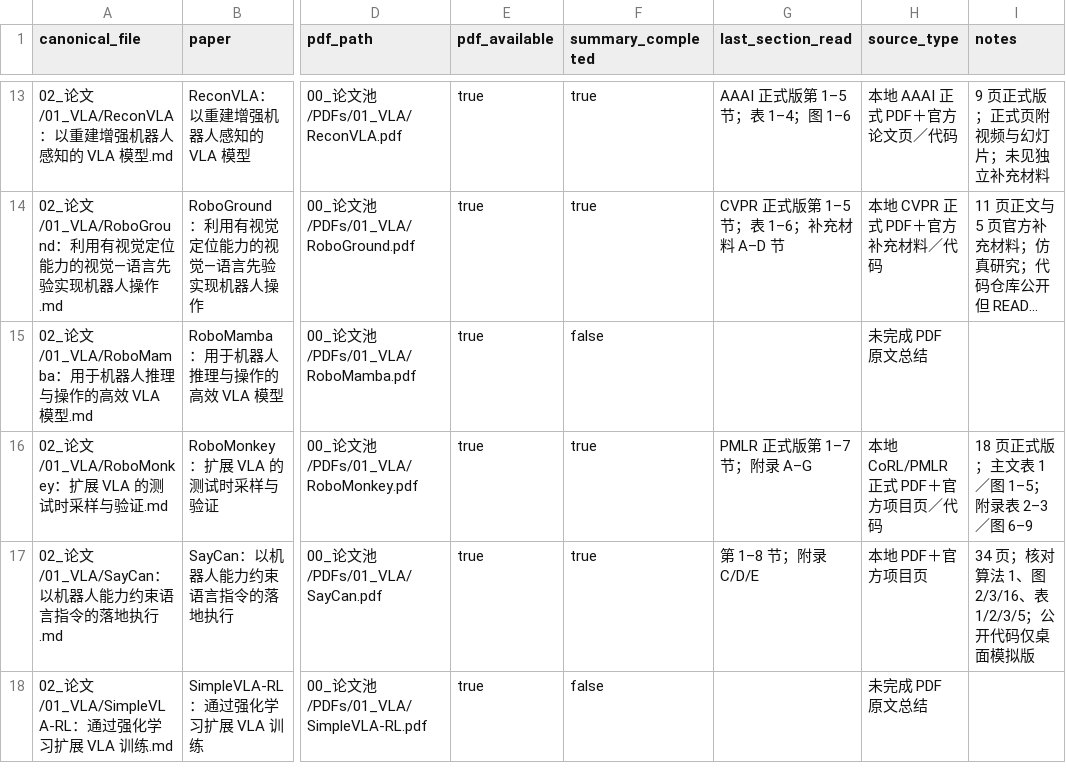
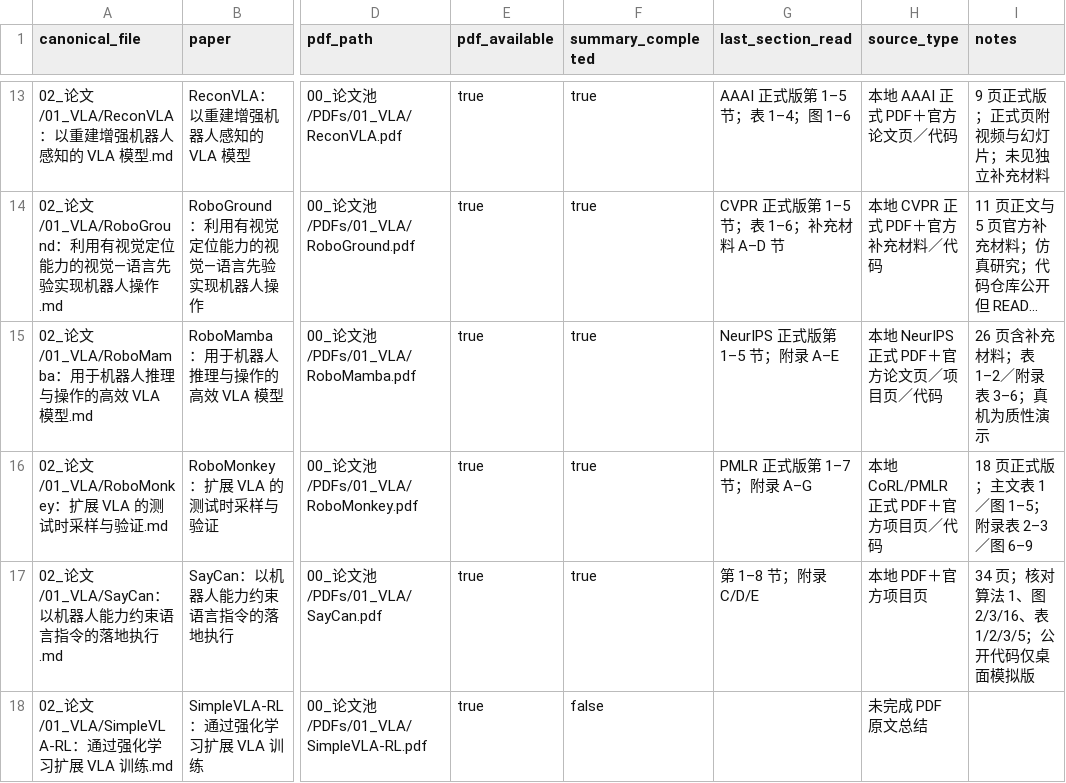
Before and after one commit to liwanxin200763/Robot_research, a CSV file: .maintenance/reading/summary_progress.csv, drawn as a sheet; only a part is shown, gaps mark what is left out; long unchanged cells end in …; the diff names each change by its address in the sheet, - before the commit and + after, or states it on an @@ line.

Commit message:
Continue PDF-grounded summary with RoboMamba

```diff
--- a/.maintenance/reading/summary_progress.csv
+++ b/.maintenance/reading/summary_progress.csv
-F15 (summary_completed): false
+F15 (summary_completed): true
-G15 (last_section_read): (empty)
+G15 (last_section_read): NeurIPS 正式版第 1–5 节；附录 A–E
-H15 (source_type): 未完成 PDF 原文总结
+H15 (source_type): 本地 NeurIPS 正式 PDF＋官方论文页／项目页／代码
-I15 (notes): (empty)
+I15 (notes): 26 页含补充材料；表 1–2／附录表 3–6；真机为质性演示
```
Also changed, not shown: 2 other files.
